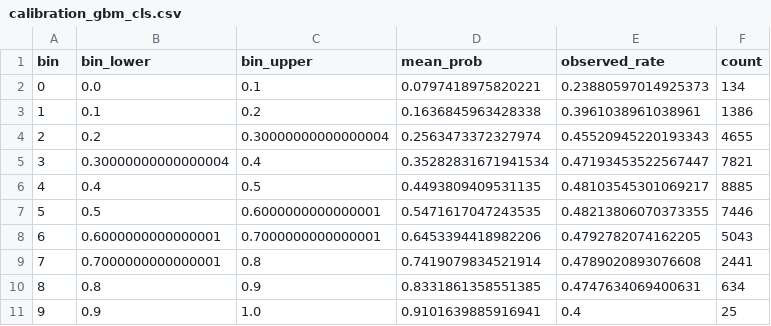
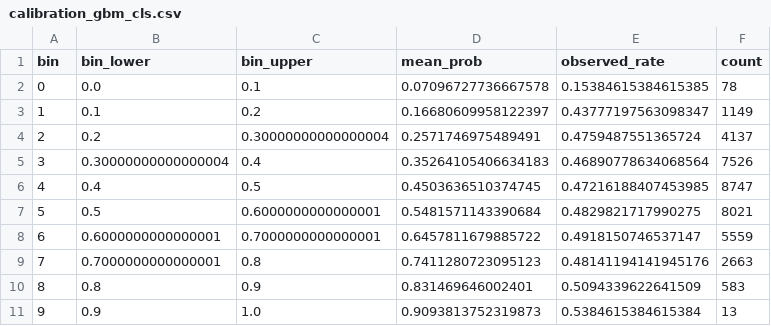
Before and after one commit to Taff1887/short-king-2.0, a CSV file: reports/calibration_gbm_cls.csv, drawn as a sheet.

```diff
--- a/reports/calibration_gbm_cls.csv
+++ b/reports/calibration_gbm_cls.csv
@@ -1,11 +1,11 @@
 bin,bin_lower,bin_upper,mean_prob,observed_rate,count
-0,0.0,0.1,0.0797418975820221,0.23880597014925373,134
-1,0.1,0.2,0.1636845963428338,0.3961038961038961,1386
-2,0.2,0.30000000000000004,0.2563473372327974,0.45520945220193343,4655
-3,0.30000000000000004,0.4,0.35282831671941534,0.47193453522567447,7821
-4,0.4,0.5,0.4493809409531135,0.48103545301069217,8885
-5,0.5,0.6000000000000001,0.5471617047243535,0.48213806070373355,7446
-6,0.6000000000000001,0.7000000000000001,0.6453394418982206,0.4792782074162205,5043
-7,0.7000000000000001,0.8,0.7419079834521914,0.4789020893076608,2441
-8,0.8,0.9,0.8331861358551385,0.4747634069400631,634
-9,0.9,1.0,0.9101639885916941,0.4,25
+0,0.0,0.1,0.07096727736667578,0.15384615384615385,78
+1,0.1,0.2,0.16680609958122397,0.43777197563098347,1149
+2,0.2,0.30000000000000004,0.2571746975489491,0.4759487551365724,4137
+3,0.30000000000000004,0.4,0.35264105406634183,0.46890778634068564,7526
+4,0.4,0.5,0.4503636510374745,0.47216188407453985,8747
+5,0.5,0.6000000000000001,0.5481571143390684,0.4829821717990275,8021
+6,0.6000000000000001,0.7000000000000001,0.6457811679885722,0.4918150746537147,5559
+7,0.7000000000000001,0.8,0.7411280723095123,0.48141194141945176,2663
+8,0.8,0.9,0.831469646002401,0.5094339622641509,583
+9,0.9,1.0,0.9093813752319873,0.5384615384615384,13
```
Also changed, not shown: reports/current_positions_monthly.csv, reports/mean_abs_shap.csv, 17 other files.
